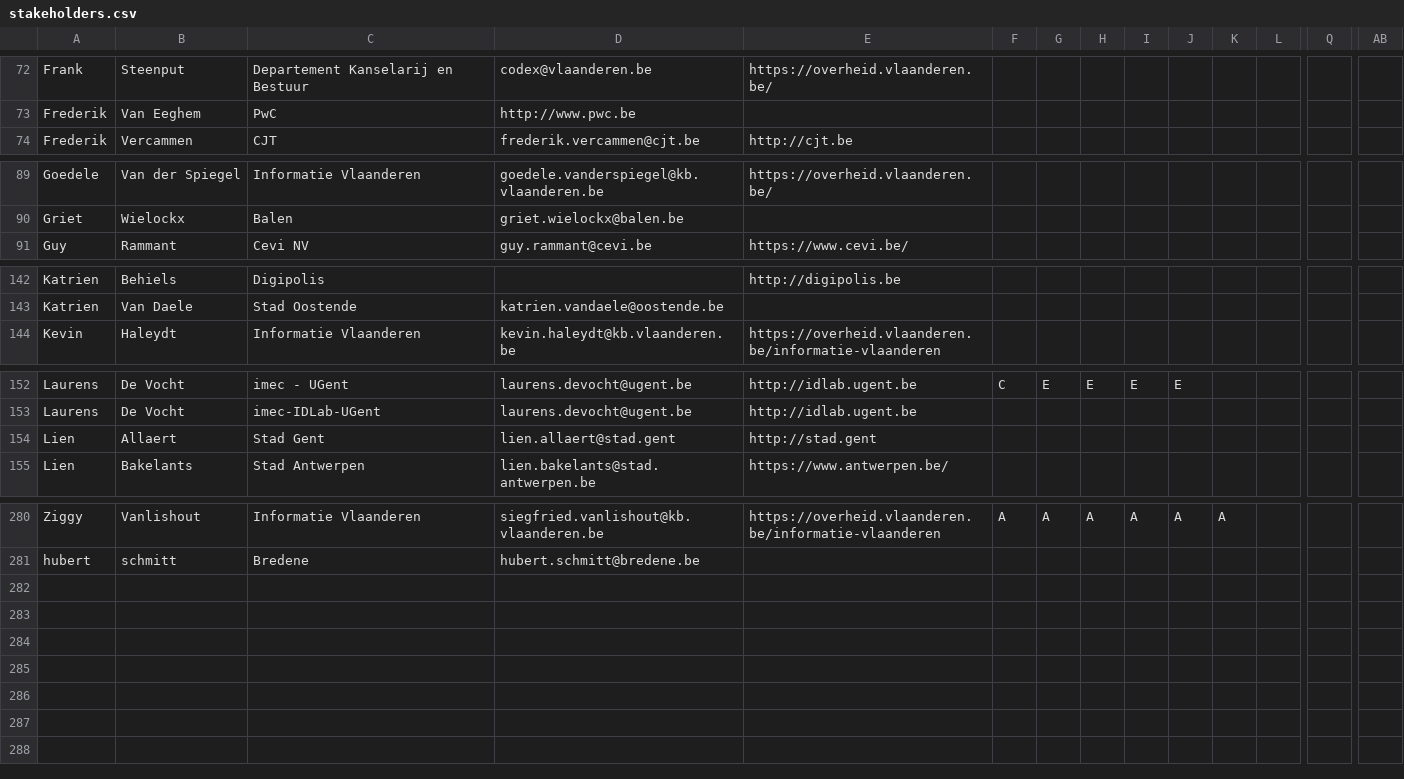
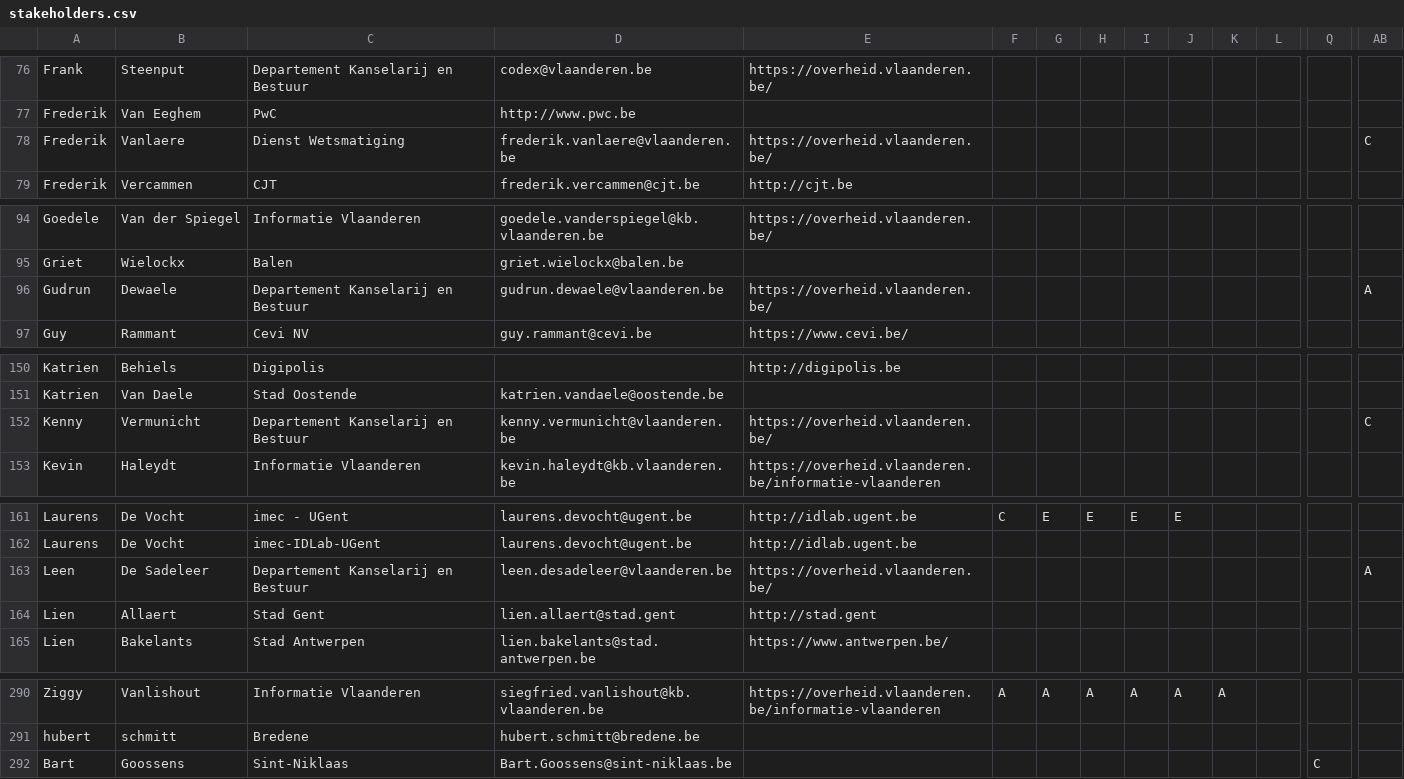
Before and after one commit to Informatievlaanderen/Data.Vlaanderen.be, a CSV file: src/stakeholders.csv, drawn as a sheet; only a part is shown, gaps mark what is left out; rows hold the shown columns only; the diff covers the shown part only; the diff names each change by its address in the sheet, - before the commit and + after, or states it on an @@ line.

```diff
--- a/src/stakeholders.csv
+++ b/src/stakeholders.csv
+row 78: Frederik | Vanlaere | Dienst Wetsmatiging | frederik.vanlaere@vlaanderen.be | https://overheid.vlaanderen.be/ |  |  |  |  |  |  |  |  | C
+row 96: Gudrun | Dewaele | Departement Kanselarij en Bestuur | gudrun.dewaele@vlaanderen.be | https://overheid.vlaanderen.be/ |  |  |  |  |  |  |  |  | A
+row 152: Kenny | Vermunicht | Departement Kanselarij en Bestuur | kenny.vermunicht@vlaanderen.be | https://overheid.vlaanderen.be/ |  |  |  |  |  |  |  |  | C
+row 163: Leen | De Sadeleer | Departement Kanselarij en Bestuur | leen.desadeleer@vlaanderen.be | https://overheid.vlaanderen.be/ |  |  |  |  |  |  |  |  | A
+row 292: Bart | Goossens | Sint-Niklaas | Bart.Goossens@sint-niklaas.be |  |  |  |  |  |  |  |  | C
```
Also changed, not shown: 6 added rows and 7 edited cells elsewhere in this file.
